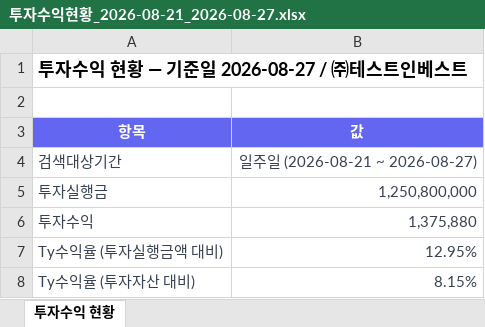
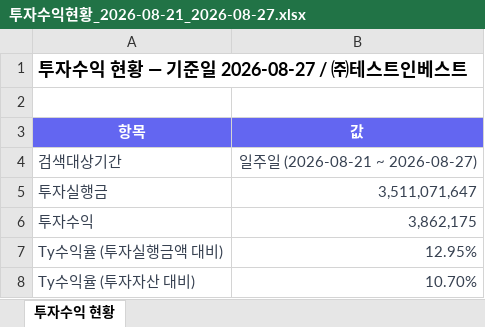
Before and after one commit to Joo2n/payhug-investor-prototype, an Excel workbook: assets/xlsx/투자수익현황_2026-08-21_2026-08-27.xlsx, sheet 투자수익 현황, drawn as a sheet; values as stored, in another font and other column widths than the file's, no borders; the diff names each change by its address in the sheet, - before the commit and + after, or states it on an @@ line.

```diff
--- a/assets/xlsx/투자수익현황_2026-08-21_2026-08-27.xlsx (sheet 투자수익 현황)
+++ b/assets/xlsx/투자수익현황_2026-08-21_2026-08-27.xlsx (sheet 투자수익 현황)
-B5 (값): 1,250,800,000
+B5 (값): 3,511,071,647
-B6 (값): 1,375,880
+B6 (값): 3,862,175
-B8 (값): 8.15%
+B8 (값): 10.70%
```
Also changed, not shown: assets/xlsx/가맹점별투자자산_2026-08-27_2026-08-27.xlsx, assets/xlsx/월별투자수익_2026-03-01_2026-08-31.xlsx, 19 other files.
